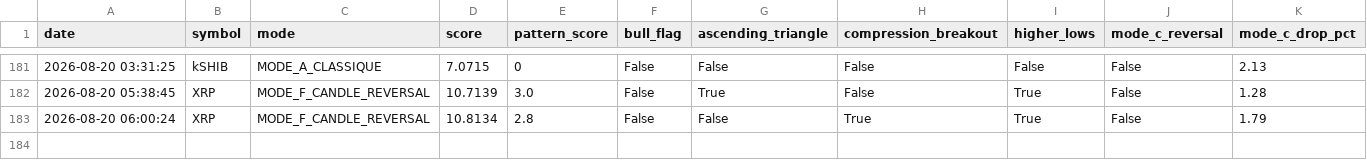
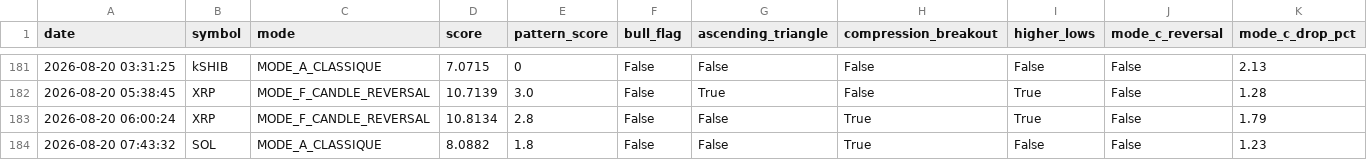
Before and after one commit to frisoo70-ux/trading-bot-data, a CSV file: bot-data/trades.csv, drawn as a sheet; only a part is shown, gaps mark what is left out; rows hold the shown columns only; the diff names each change by its address in the sheet, - before the commit and + after, or states it on an @@ line.

Commit message:
Bot data backup: trades.csv

```diff
--- a/bot-data/trades.csv
+++ b/bot-data/trades.csv
+row 184: 2026-08-20 07:43:32 | SOL | MODE_A_CLASSIQUE | 8.0882 | 1.8 | False | False | True | False | False | 1.23
```
